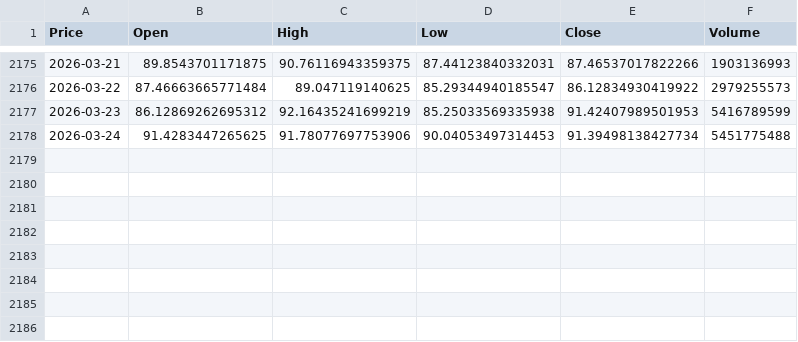
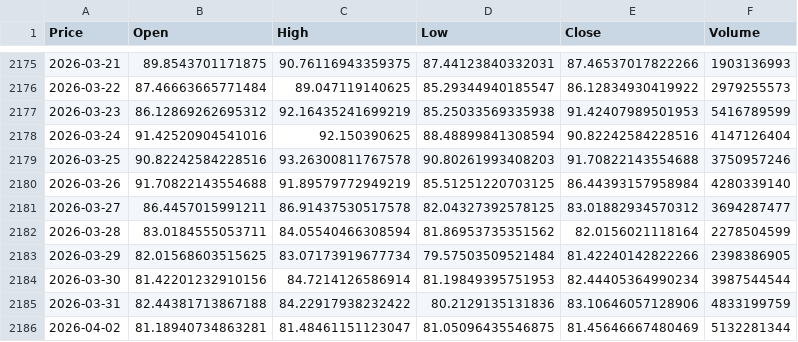
Before and after one commit to Shyam-Gopal-Shrestha/Cryptocurrency-price-prediction, a CSV file: src/historical_data/SOL-USD_historical.csv, drawn as a sheet; only a part is shown, gaps mark what is left out; the diff names each change by its address in the sheet, - before the commit and + after, or states it on an @@ line.

```diff
--- a/src/historical_data/SOL-USD_historical.csv
+++ b/src/historical_data/SOL-USD_historical.csv
-B2178 (Open): 91.4283447265625
+B2178 (Open): 91.42520904541016
-C2178 (High): 91.78077697753906
+C2178 (High): 92.150390625
-D2178 (Low): 90.04053497314453
+D2178 (Low): 88.48899841308594
-E2178 (Close): 91.39498138427734
+E2178 (Close): 90.82242584228516
-F2178 (Volume): 5451775488
+F2178 (Volume): 4147126404
+row 2179: 2026-03-25 | 90.82242584228516 | 93.26300811767578 | 90.80261993408203 | 91.70822143554688 | 3750957246
+row 2180: 2026-03-26 | 91.70822143554688 | 91.89579772949219 | 85.51251220703125 | 86.44393157958984 | 4280339140
+row 2181: 2026-03-27 | 86.4457015991211 | 86.91437530517578 | 82.04327392578125 | 83.01882934570312 | 3694287477
+row 2182: 2026-03-28 | 83.0184555053711 | 84.05540466308594 | 81.86953735351562 | 82.0156021118164 | 2278504599
+row 2183: 2026-03-29 | 82.01568603515625 | 83.07173919677734 | 79.57503509521484 | 81.42240142822266 | 2398386905
+row 2184: 2026-03-30 | 81.42201232910156 | 84.7214126586914 | 81.19849395751953 | 82.44405364990234 | 3987544544
+row 2185: 2026-03-31 | 82.44381713867188 | 84.22917938232422 | 80.2129135131836 | 83.10646057128906 | 4833199759
+row 2186: 2026-04-02 | 81.18940734863281 | 81.48461151123047 | 81.05096435546875 | 81.45646667480469 | 5132281344
```
Also changed, not shown: src/historical_data/ADA-USD_historical.csv, src/historical_data/BTC-USD_historical.csv, 44 other files.
